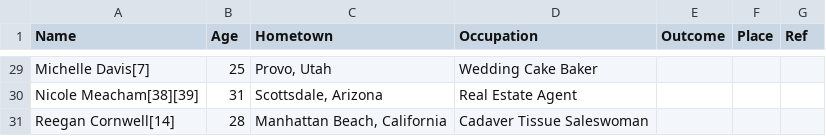
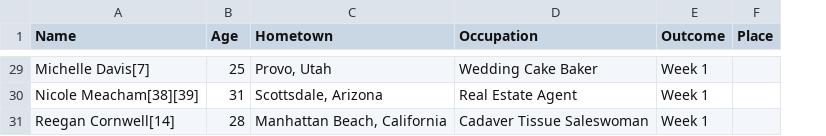
Before and after one commit to eliseeef/TheBachGenie, a CSV file: processed/season_19.csv, drawn as a sheet; only a part is shown, gaps mark what is left out; the diff covers the shown part only; the diff names each change by its address in the sheet, - before the commit and + after, or states it on an @@ line.

```diff
--- a/processed/season_19.csv
+++ b/processed/season_19.csv
-column G (Ref), empty
-E29:E31 (Outcome): (empty)
+E29:E31 (Outcome): Week 1
```
Also changed, not shown: 28 edited cells elsewhere in this file, processed/season_14.csv, processed/season_17.csv, 3 other files.
